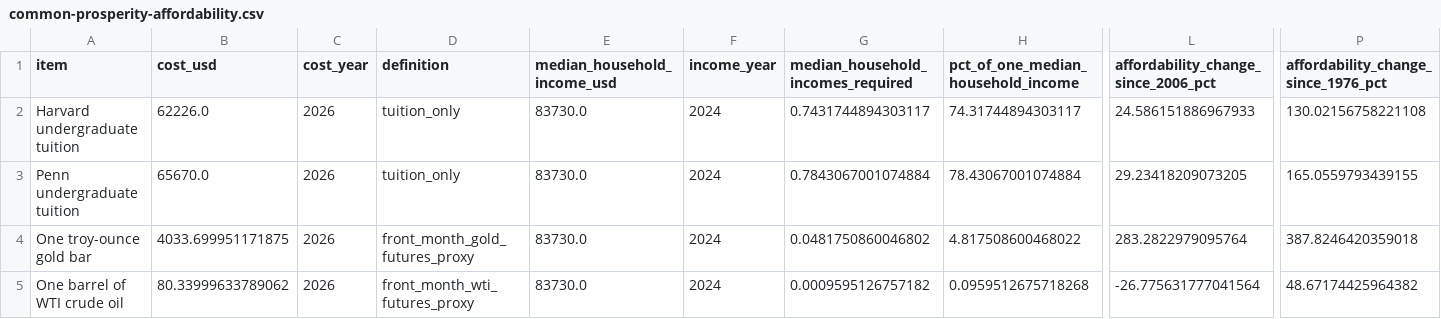
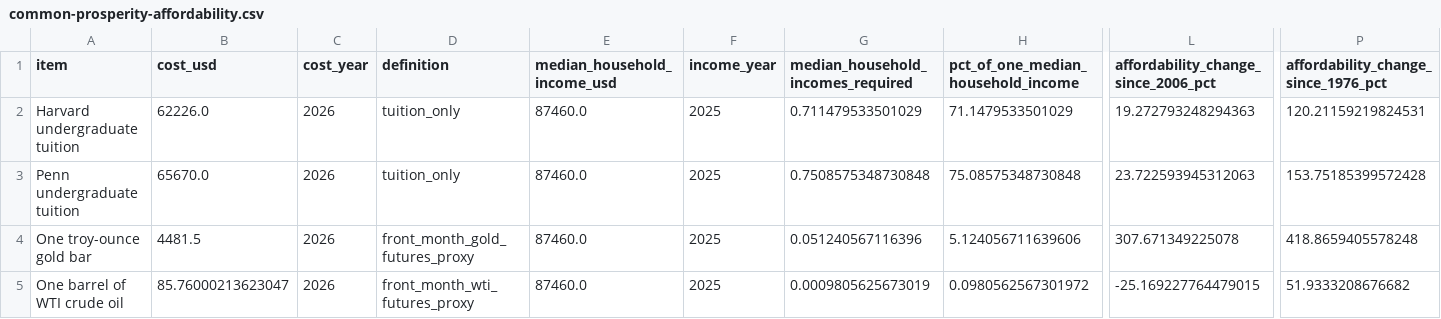
Before and after one commit to goodalexander/goodalexander.github.io, a CSV file: static/doom-thesis/common-prosperity-affordability.csv, drawn as a sheet; only a part is shown, gaps mark what is left out; the diff names each change by its address in the sheet, - before the commit and + after, or states it on an @@ line.

```diff
--- a/static/doom-thesis/common-prosperity-affordability.csv
+++ b/static/doom-thesis/common-prosperity-affordability.csv
-E2:E5 (median_household_income_usd): 83730.0
+E2:E5 (median_household_income_usd): 87460.0
-F2:F5 (income_year): 2024
+F2:F5 (income_year): 2025
-G2: 0.7431744894303117
+G2: 0.711479533501029
-H2: 74.31744894303117
+H2: 71.1479533501029
-L2: 24.586151886967933
+L2: 19.272793248294363
-P2: 130.02156758221108
+P2: 120.21159219824531
-G3: 0.7843067001074884
+G3: 0.7508575348730848
-H3: 78.43067001074884
+H3: 75.08575348730848
-L3: 29.23418209073205
+L3: 23.722593945312063
-P3: 165.0559793439155
+P3: 153.75185399572428
-B4 (cost_usd): 4033.699951171875
+B4 (cost_usd): 4481.5
-G4: 0.0481750860046802
+G4: 0.051240567116396
-H4: 4.817508600468022
+H4: 5.124056711639606
-L4: 283.2822979095764
+L4: 307.671349225078
-P4: 387.8246420359018
+P4: 418.8659405578248
-B5 (cost_usd): 80.33999633789062
+B5 (cost_usd): 85.76000213623047
-G5: 0.0009595126757182
+G5: 0.0009805625673019
-H5: 0.0959512675718268
+H5: 0.0980562567301972
-L5: -26.775631777041564
+L5: -25.169227764479015
-P5: 48.67174425964382
+P5: 51.9333208676682
```
Also changed, not shown: static/doom-thesis/corporate-tax-stress.csv, static/doom-thesis/household-liabilities.csv, 19 other files.
